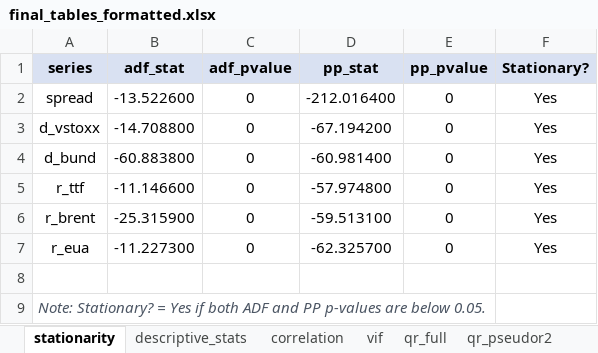
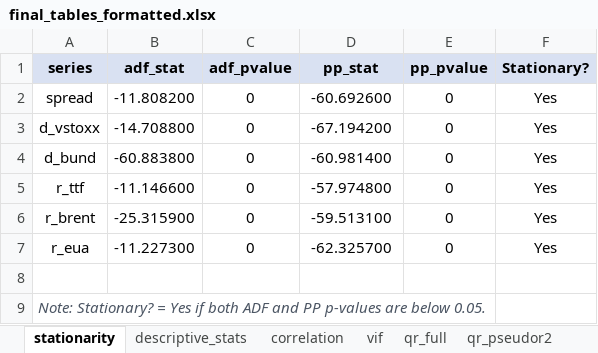
Before and after one commit to Balint-Mariam/qrsus, an Excel workbook: final_outputs/final_tables_formatted.xlsx, sheet stationarity, drawn as a sheet; values as stored, in another font and other column widths than the file's, no borders; the diff names each change by its address in the sheet, - before the commit and + after, or states it on an @@ line.

```diff
--- a/final_outputs/final_tables_formatted.xlsx (sheet stationarity)
+++ b/final_outputs/final_tables_formatted.xlsx (sheet stationarity)
-B2 (adf_stat): -13.522600
+B2 (adf_stat): -11.808200
-D2 (pp_stat): -212.016400
+D2 (pp_stat): -60.692600
```
Also changed, not shown: sheet qlp_subsamples_detailed, sheet qlp_full, sheet qr_full, sheet qr_quantile_diff, sheet subsample_summary, sheet diagnostics, 3 more sheets, date_simp_concat.xlsx, final_outputs/excel_tables/table_diagnostics.xlsx, 36 other files.
